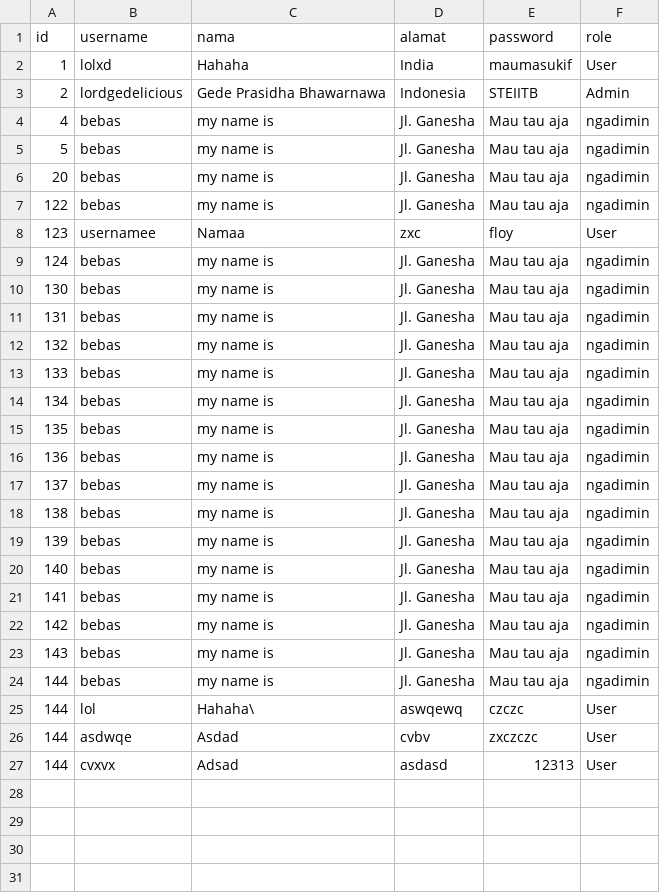
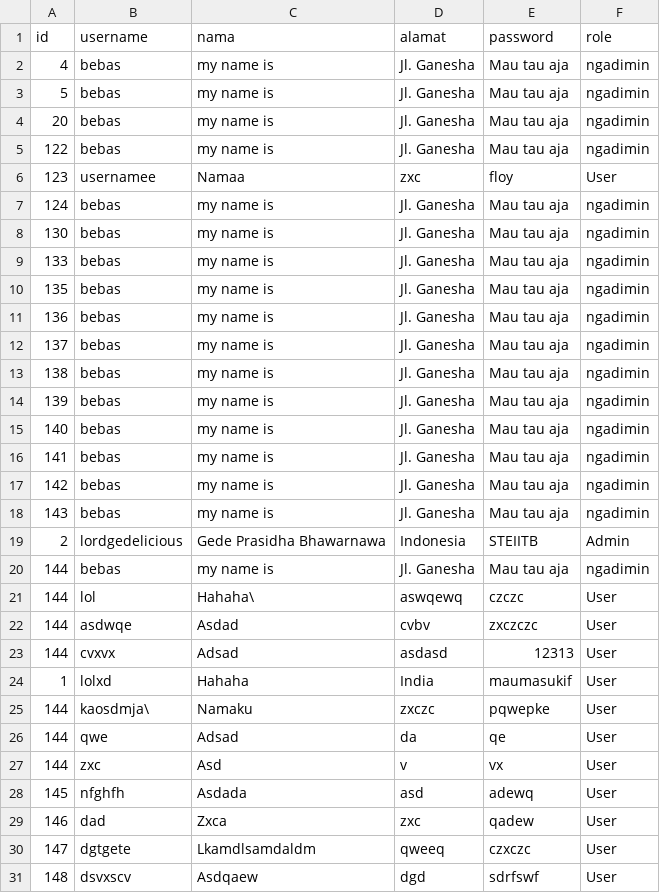
Before and after one commit to ilhampratama2109/tubes-daspro, a CSV file: data/users.csv, drawn as a sheet.

```diff
--- a/data/users.csv
+++ b/data/users.csv
@@ -1,4 +1,2 @@
 id;username;nama;alamat;password;role
-1;lolxd;Hahaha;India;maumasukif;User
-2;lordgedelicious;Gede Prasidha Bhawarnawa;Indonesia;STEIITB;Admin
 4;bebas;my name is;Jl. Ganesha;Mau tau aja;ngadimin
@@ -10,6 +8,3 @@ id;username;nama;alamat;password;role
 130;bebas;my name is;Jl. Ganesha;Mau tau aja;ngadimin
-131;bebas;my name is;Jl. Ganesha;Mau tau aja;ngadimin
-132;bebas;my name is;Jl. Ganesha;Mau tau aja;ngadimin
 133;bebas;my name is;Jl. Ganesha;Mau tau aja;ngadimin
-134;bebas;my name is;Jl. Ganesha;Mau tau aja;ngadimin
 135;bebas;my name is;Jl. Ganesha;Mau tau aja;ngadimin
@@ -23,2 +18,3 @@ id;username;nama;alamat;password;role
 143;bebas;my name is;Jl. Ganesha;Mau tau aja;ngadimin
+2;lordgedelicious;Gede Prasidha Bhawarnawa;Indonesia;STEIITB;Admin
 144;bebas;my name is;Jl. Ganesha;Mau tau aja;ngadimin
@@ -27 +23,9 @@ id;username;nama;alamat;password;role
 144;cvxvx;Adsad;asdasd;12313;User
+1;lolxd;Hahaha;India;maumasukif;User
+144;kaosdmja\;Namaku;zxczc;pqwepke;User
+144;qwe;Adsad;da;qe;User
+144;zxc;Asd;v;vx;User
+145;nfghfh;Asdada;asd;adewq;User
+146;dad;Zxca;zxc;qadew;User
+147;dgtgete;Lkamdlsamdaldm;qweeq;czxczc;User
+148;dsvxscv;Asdqaew;dgd;sdrfswf;User
```
Also changed, not shown: 2 other files.
